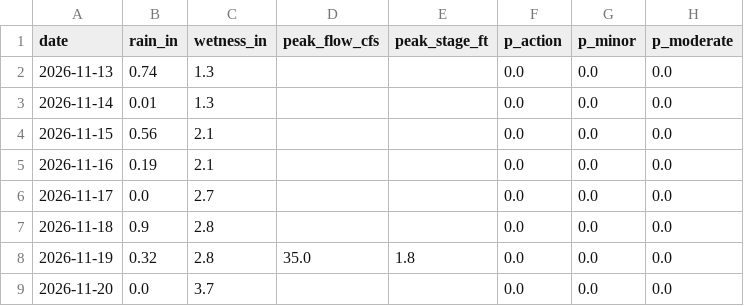
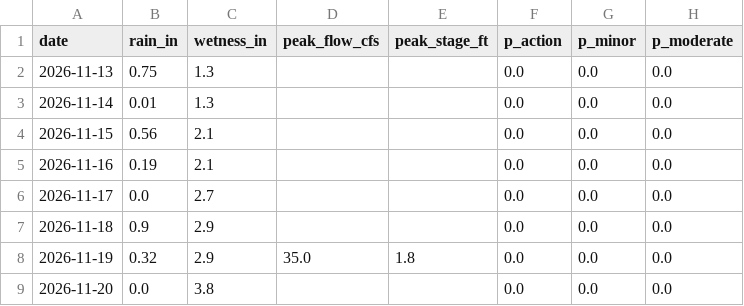
Before and after one commit to kevinkeet/frontpage, a CSV file: capitola/data/creek_forecast.csv, drawn as a sheet; only a part is shown; the diff names each change by its address in the sheet, - before the commit and + after, or states it on an @@ line.

```diff
--- a/capitola/data/creek_forecast.csv
+++ b/capitola/data/creek_forecast.csv
-B2 (rain_in): 0.74
+B2 (rain_in): 0.75
-C7:C8 (wetness_in): 2.8
+C7:C8 (wetness_in): 2.9
-C9 (wetness_in): 3.7
+C9 (wetness_in): 3.8
```
Also changed, not shown: capitola/data/forecast_daily.csv, capitola/data/forecast_hourly.csv.
